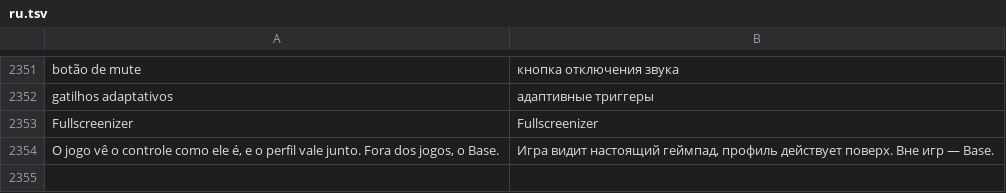
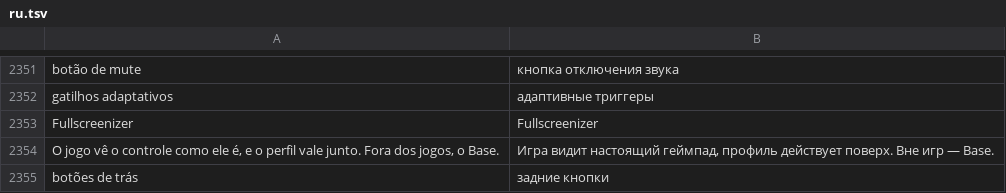
Before and after one commit to maliquem/Prisma, a TSV file: res/ru.tsv, drawn as a sheet; only a part is shown, gaps mark what is left out; the diff names each change by its address in the sheet, - before the commit and + after, or states it on an @@ line.

Commit message:
Controles (Fase 7): 8BitDo pelo canal do fabricante (Pro 3 testado no Bluetooth; Pro 2, Ultimate 2, 2C e 3 pelo driver do SDL): botões pelo nome impresso, botões de trás L4, R4, PL e PR nos perfis, gyro, acelerômetro, bateria e vibração; taxa medida do Pro 3 no manual (79/s em uso, p99 45 ms)

```diff
--- a/res/ru.tsv
+++ b/res/ru.tsv
+row 2355: botões de trás | задние кнопки
```
Also changed, not shown: res/en.tsv, res/es.tsv, 15 other files.
